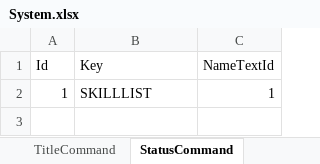
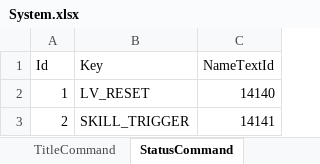
Before and after one commit to seedsclaft/unity, an Excel workbook: Assets/Data/System.xlsx, sheet StatusCommand, drawn as a sheet; values as stored, in another font and other column widths than the file's, no borders; the diff names each change by its address in the sheet, - before the commit and + after, or states it on an @@ line.

```diff
--- a/Assets/Data/System.xlsx (sheet StatusCommand)
+++ b/Assets/Data/System.xlsx (sheet StatusCommand)
-B2 (Key): SKILLLIST
+B2 (Key): LV_RESET
-C2 (NameTextId): 1
+C2 (NameTextId): 14140
+row 3: 2 | SKILL_TRIGGER | 14141
```
Also changed, not shown: sheet TextData, 26 other files.
